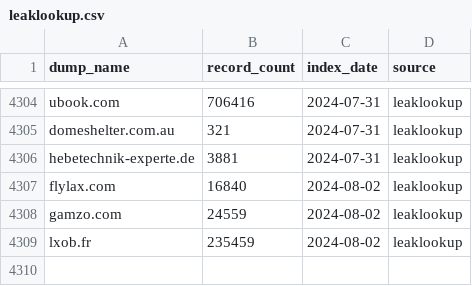
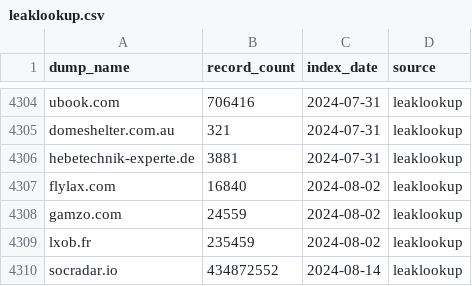
Before and after one commit to notdls/known-breaches, a CSV file: datasets/leaklookup.csv, drawn as a sheet; only a part is shown, gaps mark what is left out.

```diff
--- a/datasets/leaklookup.csv
+++ b/datasets/leaklookup.csv
@@ -4309 +4309,2 @@ gamzo.com,24559,2024-08-02,leaklookup
 lxob.fr,235459,2024-08-02,leaklookup
+socradar.io,434872552,2024-08-14,leaklookup
```
Also changed, not shown: datasets/hibp.csv, 3 other files.
